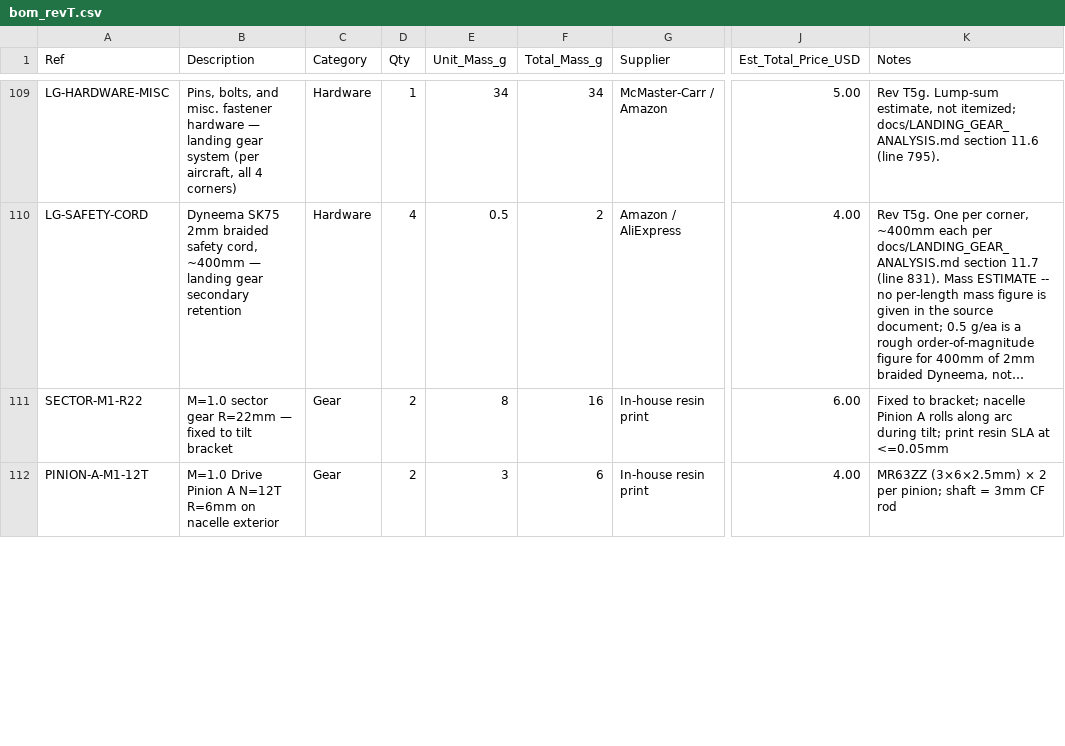
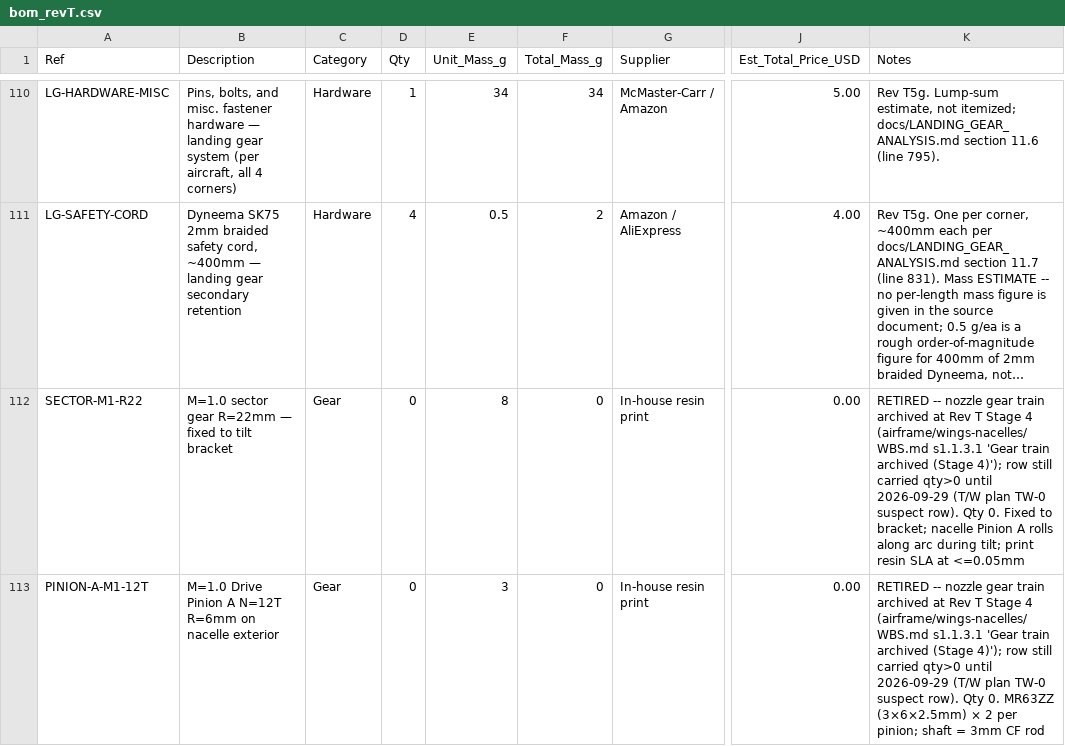
Before and after one commit to Stab-Rabbit-coding/Serenity-UAV, a CSV file: current-specification/bom_revT.csv, drawn as a sheet; only a part is shown, gaps mark what is left out; long unchanged cells end in …; addresses are those after the commit; the diff covers the shown part only; the diff names each change by its address in the sheet, - before the commit and + after, or states it on an @@ line.

```diff
--- a/current-specification/bom_revT.csv
+++ b/current-specification/bom_revT.csv
-D112:D113 (Qty): 2
+D112:D113 (Qty): 0
-F112 (Total_Mass_g): 16
+F112 (Total_Mass_g): 0
-J112 (Est_Total_Price_USD): 6.00
+J112 (Est_Total_Price_USD): 0.00
-K112 (Notes): Fixed to…
+K112 (Notes): RETIRED -- nozzle gear train archived at Rev T Stage 4 (airframe/wings-nacelles/WBS.md s1.1.3.1 'Gear train archived (Stage 4)'); row still carried qty>0 until 2026-09-29 (T/W plan TW-0 suspect row). Qty 0. Fixed to…
-F113 (Total_Mass_g): 6
+F113 (Total_Mass_g): 0
-J113 (Est_Total_Price_USD): 4.00
+J113 (Est_Total_Price_USD): 0.00
-K113 (Notes): MR63ZZ (3×6×2.5mm)…
+K113 (Notes): RETIRED -- nozzle gear train archived at Rev T Stage 4 (airframe/wings-nacelles/WBS.md s1.1.3.1 'Gear train archived (Stage 4)'); row still carried qty>0 until 2026-09-29 (T/W plan TW-0 suspect row). Qty 0. MR63ZZ (3×6×2.5mm)…
```
Also changed, not shown: 1 added row and 60 edited cells elsewhere in this file, 23 other files.
